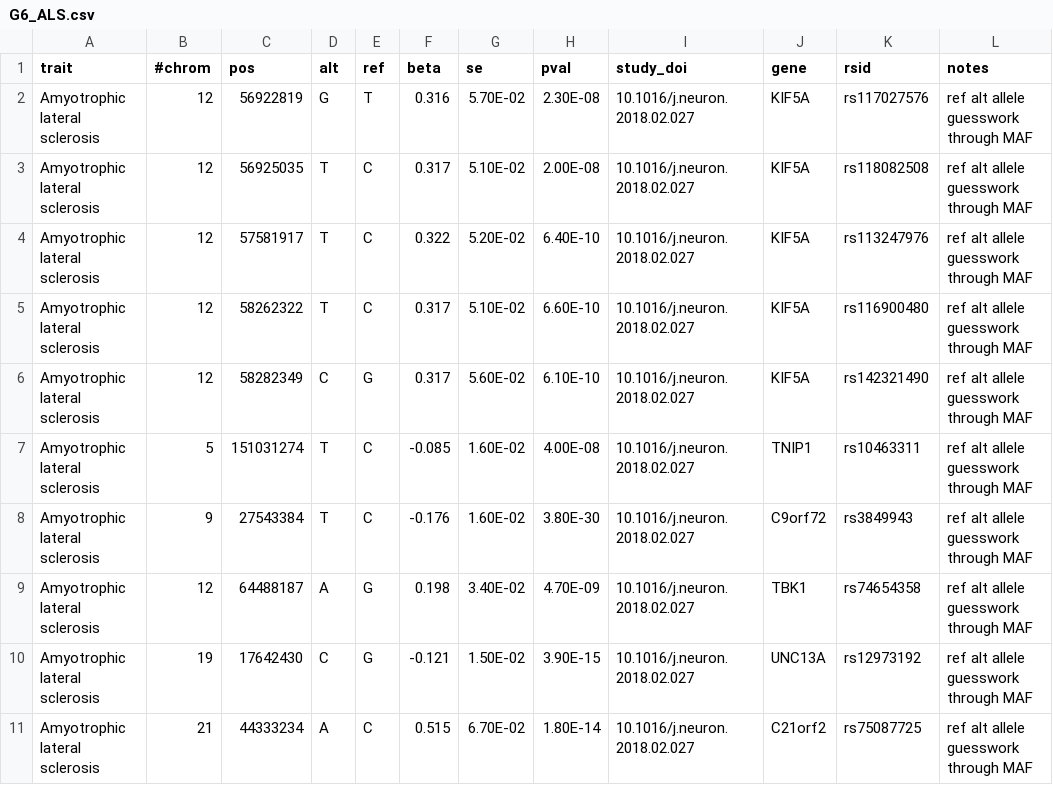
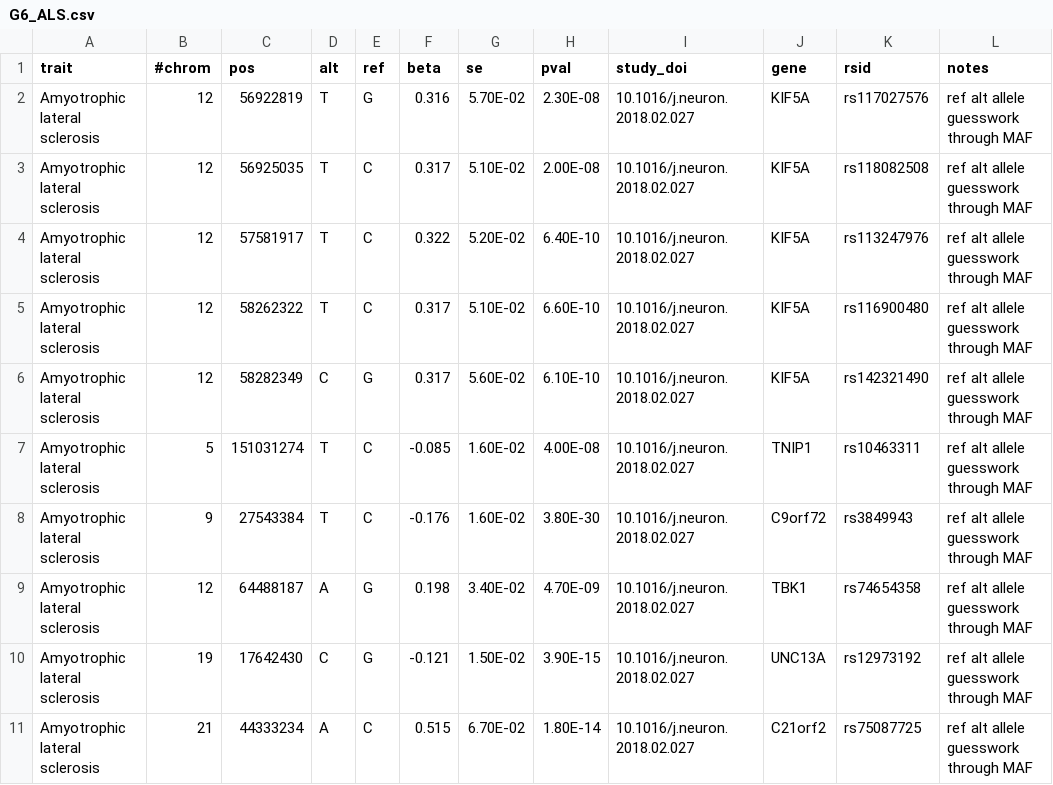
Before and after one commit to FINNGEN/betamatch-ext-data, a CSV file: data/G6_ALS.csv, drawn as a sheet; only a part is shown; the diff names each change by its address in the sheet, - before the commit and + after, or states it on an @@ line.

Commit message:
correct alleles

```diff
--- a/data/G6_ALS.csv
+++ b/data/G6_ALS.csv
-D2 (alt): G
+D2 (alt): T
-E2 (ref): T
+E2 (ref): G
```
